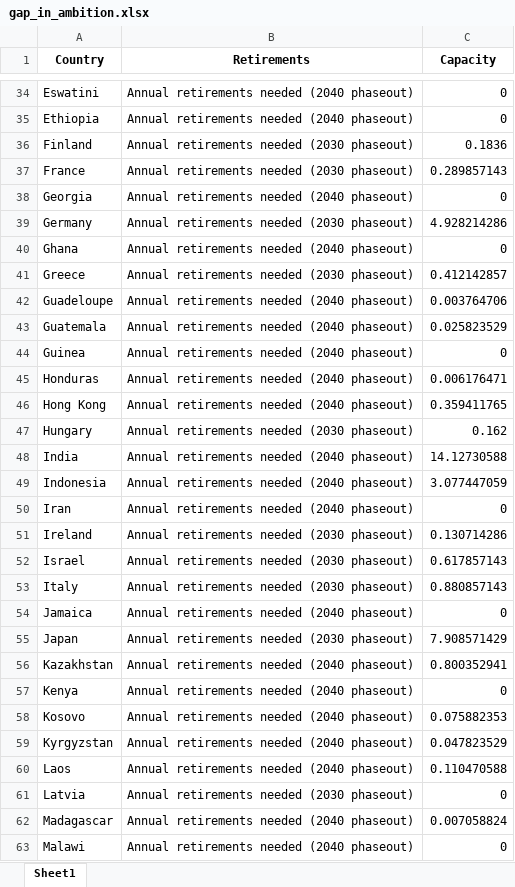
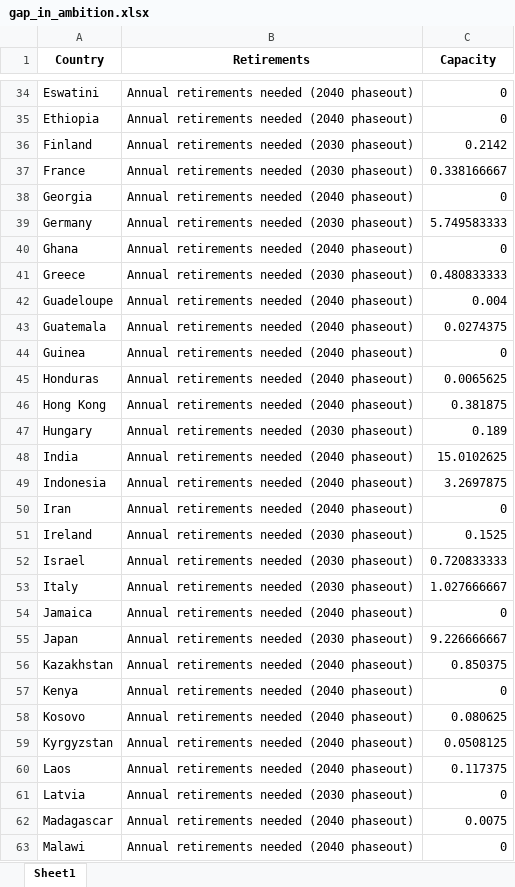
Before and after one commit to GlobalEnergyMonitor/coal-phaseout-preview, an Excel workbook: data_wrangling_2/raw_data/gap_in_ambition.xlsx, sheet Sheet1, drawn as a sheet; only a part is shown, gaps mark what is left out; values as stored, in another font and other column widths than the file's, no borders; the diff covers the shown part only; the diff names each change by its address in the sheet, - before the commit and + after, or states it on an @@ line.

```diff
--- a/data_wrangling_2/raw_data/gap_in_ambition.xlsx (sheet Sheet1)
+++ b/data_wrangling_2/raw_data/gap_in_ambition.xlsx (sheet Sheet1)
-C36 (Capacity): 0.1836
+C36 (Capacity): 0.2142
-C37 (Capacity): 0.289857143
+C37 (Capacity): 0.338166667
-C39 (Capacity): 4.928214286
+C39 (Capacity): 5.749583333
-C41 (Capacity): 0.412142857
+C41 (Capacity): 0.480833333
-C42 (Capacity): 0.003764706
+C42 (Capacity): 0.004
-C43 (Capacity): 0.025823529
+C43 (Capacity): 0.0274375
-C45 (Capacity): 0.006176471
+C45 (Capacity): 0.0065625
-C46 (Capacity): 0.359411765
+C46 (Capacity): 0.381875
-C47 (Capacity): 0.162
+C47 (Capacity): 0.189
-C48 (Capacity): 14.12730588
+C48 (Capacity): 15.0102625
-C49 (Capacity): 3.077447059
+C49 (Capacity): 3.2697875
-C51 (Capacity): 0.130714286
+C51 (Capacity): 0.1525
-C52 (Capacity): 0.617857143
+C52 (Capacity): 0.720833333
-C53 (Capacity): 0.880857143
+C53 (Capacity): 1.027666667
-C55 (Capacity): 7.908571429
+C55 (Capacity): 9.226666667
-C56 (Capacity): 0.800352941
+C56 (Capacity): 0.850375
-C58 (Capacity): 0.075882353
+C58 (Capacity): 0.080625
-C59 (Capacity): 0.047823529
+C59 (Capacity): 0.0508125
-C60 (Capacity): 0.110470588
+C60 (Capacity): 0.117375
-C62 (Capacity): 0.007058824
+C62 (Capacity): 0.0075
```
Also changed, not shown: 120 edited cells elsewhere in this sheet, data_wrangling_2/raw_data/text_config.xlsx, 2 other files.
